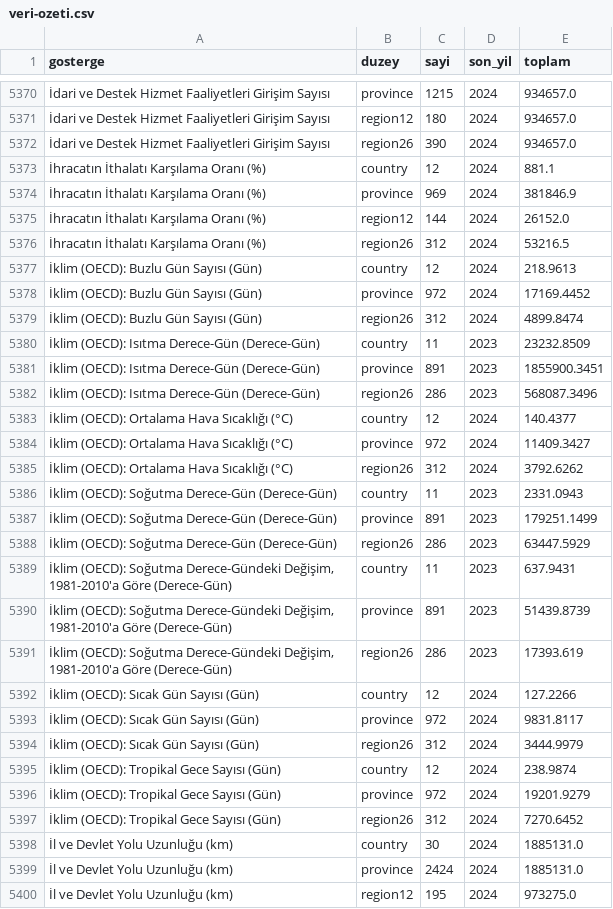
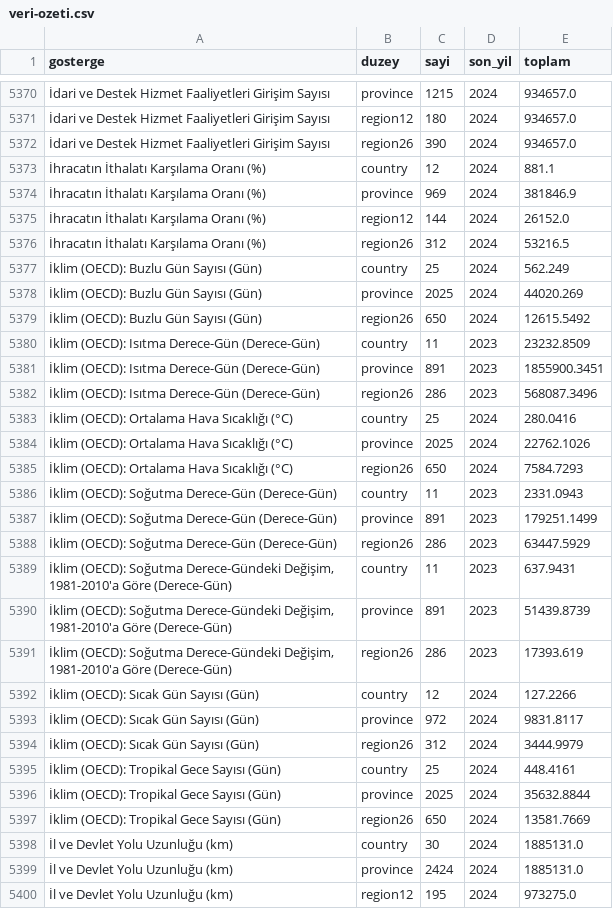
Before and after one commit to HuseyinUlub/Bolgesel-Veri-Platformu, a CSV file: kaynaklar/veri-ozeti.csv, drawn as a sheet; only a part is shown, gaps mark what is left out; the diff names each change by its address in the sheet, - before the commit and + after, or states it on an @@ line.

```diff
--- a/kaynaklar/veri-ozeti.csv
+++ b/kaynaklar/veri-ozeti.csv
-C5377 (sayi): 12
+C5377 (sayi): 25
-E5377 (toplam): 218.9613
+E5377 (toplam): 562.249
-C5378 (sayi): 972
+C5378 (sayi): 2025
-E5378 (toplam): 17169.4452
+E5378 (toplam): 44020.269
-C5379 (sayi): 312
+C5379 (sayi): 650
-E5379 (toplam): 4899.8474
+E5379 (toplam): 12615.5492
-C5383 (sayi): 12
+C5383 (sayi): 25
-E5383 (toplam): 140.4377
+E5383 (toplam): 280.0416
-C5384 (sayi): 972
+C5384 (sayi): 2025
-E5384 (toplam): 11409.3427
+E5384 (toplam): 22762.1026
-C5385 (sayi): 312
+C5385 (sayi): 650
-E5385 (toplam): 3792.6262
+E5385 (toplam): 7584.7293
-C5395 (sayi): 12
+C5395 (sayi): 25
-E5395 (toplam): 238.9874
+E5395 (toplam): 448.4161
-C5396 (sayi): 972
+C5396 (sayi): 2025
-E5396 (toplam): 19201.9279
+E5396 (toplam): 35632.8844
-C5397 (sayi): 312
+C5397 (sayi): 650
-E5397 (toplam): 7270.6452
+E5397 (toplam): 13581.7669
```
Also changed, not shown: 6 other files.
